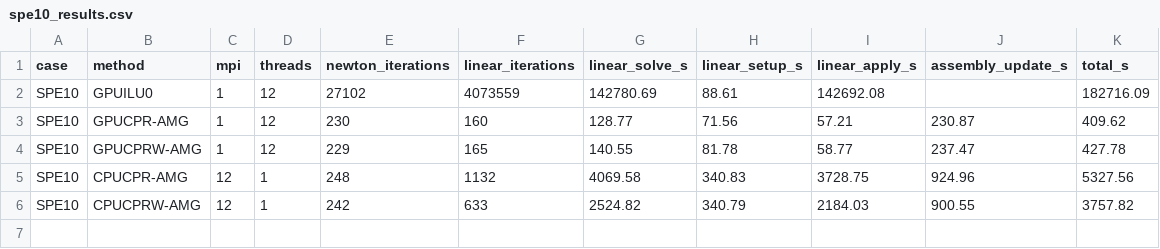
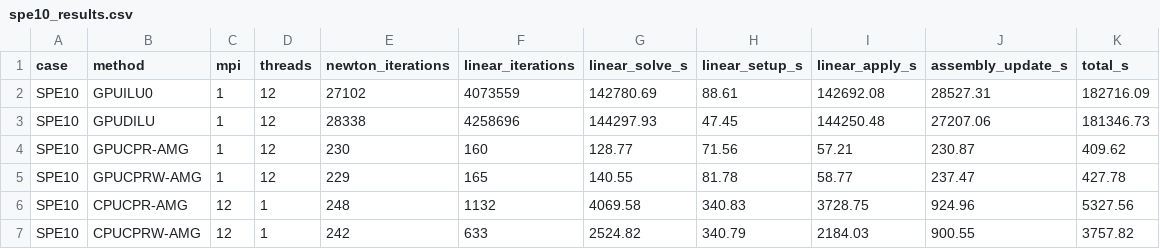
Before and after one commit to xianglingmeng0-pixel/opm-2025.10-gpu-cprw-amg, a CSV file: paper-artifacts/results/spe10_results.csv, drawn as a sheet.

Commit message:
Finalize SPE10 single-level GPU baselines

```diff
--- a/paper-artifacts/results/spe10_results.csv
+++ b/paper-artifacts/results/spe10_results.csv
@@ -1,3 +1,4 @@
 case,method,mpi,threads,newton_iterations,linear_iterations,linear_solve_s,linear_setup_s,linear_apply_s,assembly_update_s,total_s
-SPE10,GPUILU0,1,12,27102,4073559,142780.69,88.61,142692.08,,182716.09
+SPE10,GPUILU0,1,12,27102,4073559,142780.69,88.61,142692.08,28527.31,182716.09
+SPE10,GPUDILU,1,12,28338,4258696,144297.93,47.45,144250.48,27207.06,181346.73
 SPE10,GPUCPR-AMG,1,12,230,160,128.77,71.56,57.21,230.87,409.62
```
